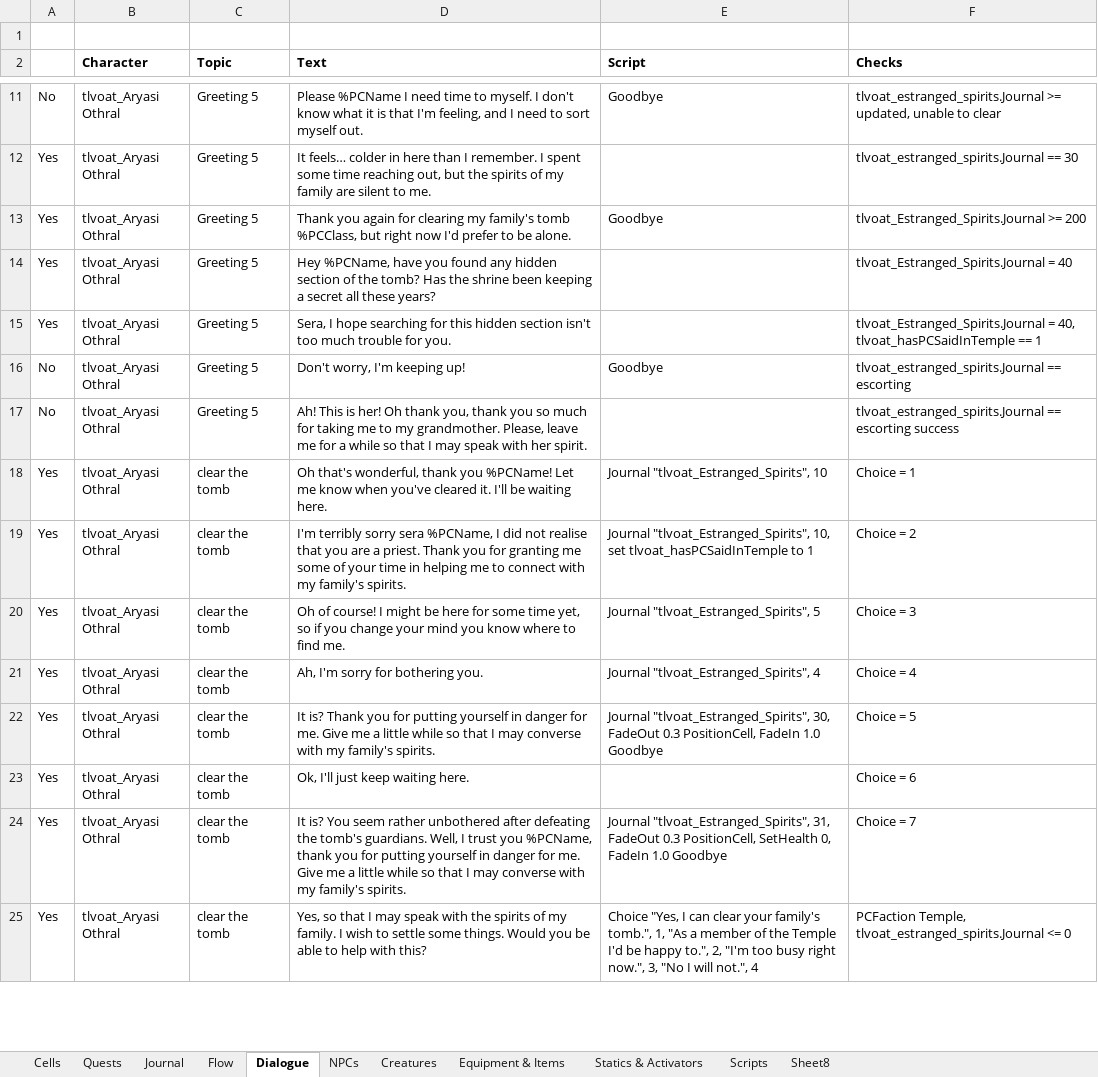
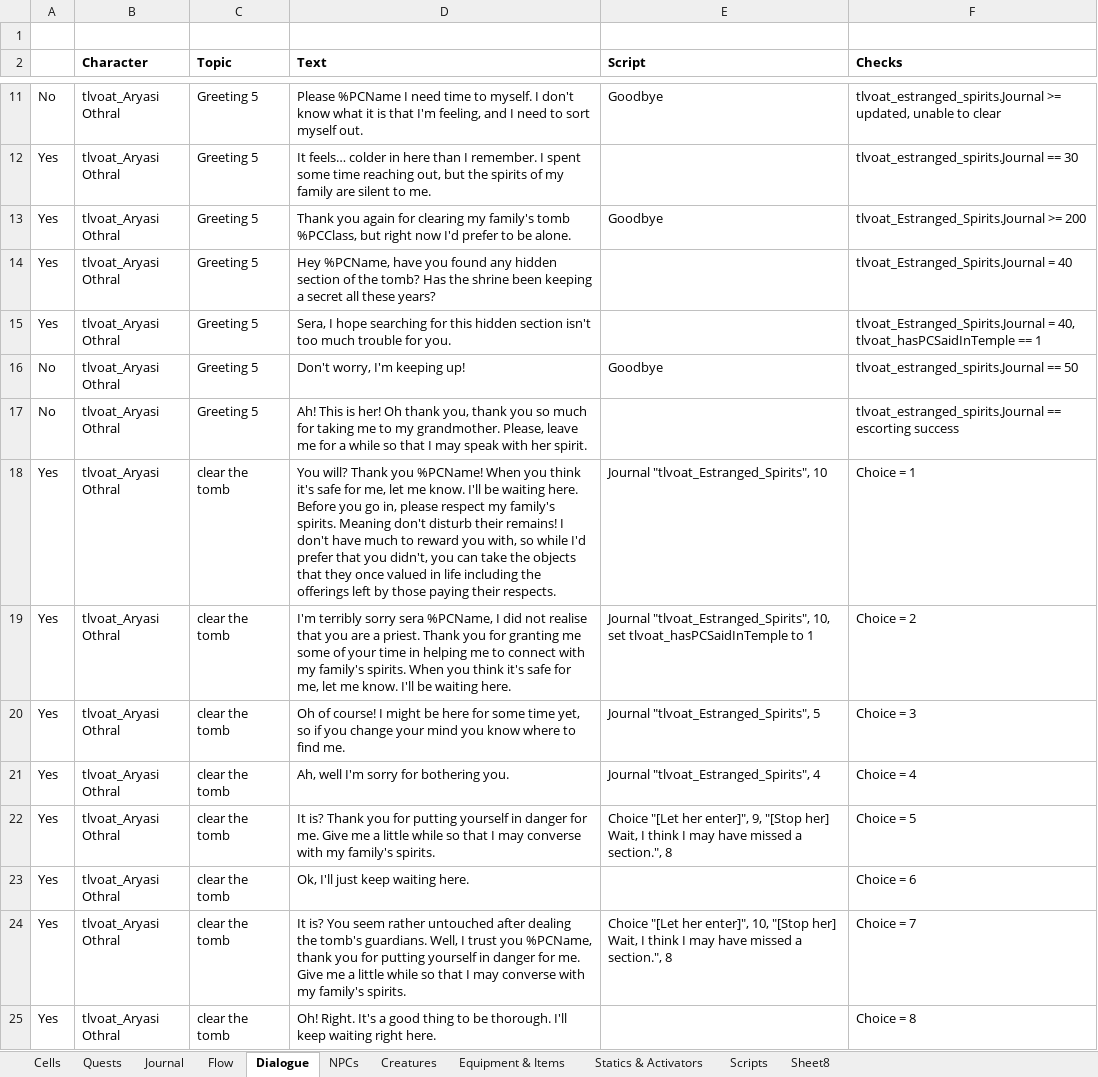
Before and after one commit to VesnaBrucoms/estranged-spirits, an Excel workbook: Docs/Project Manager.xlsx, sheet Dialogue, drawn as a sheet; only a part is shown, gaps mark what is left out; values as stored, in another font and other column widths than the file's, no borders; conditional formats not drawn; the diff covers the shown part only; the diff names each change by its address in the sheet, - before the commit and + after, or states it on an @@ line.

Commit message:
Updated: pre-quest & early quest dialogue to better account for PC's actions
Add: script to tomb ex door to have Aryasi call out to the PC

```diff
--- a/Docs/Project Manager.xlsx (sheet Dialogue)
+++ b/Docs/Project Manager.xlsx (sheet Dialogue)
-F16 (Checks): tlvoat_estranged_spirits.Journal == escorting
+F16 (Checks): tlvoat_estranged_spirits.Journal == 50
-D18 (Text): Oh that's wonderful, thank you %PCName! Let me know when you've cleared it. I'll be waiting here.
+D18 (Text): You will? Thank you %PCName! When you think it's safe for me, let me know. I'll be waiting here. Before you go in, please respect my family's spirits. Meaning don't disturb their remains! I don't have much to reward you with, so while I'd prefer that you didn't, you can take the objects that they once valued in life including the offerings left by those paying their respects.
-D19 (Text): …family's spirits.
+D19 (Text): …family's spirits. When you think it's safe for me, let me know. I'll be waiting here.
-D21 (Text): Ah, I'm sorry for bothering you.
+D21 (Text): Ah, well I'm sorry for bothering you.
-E22 (Script): Journal "tlvoat_Estranged_Spirits", 30, FadeOut 0.3 PositionCell, FadeIn 1.0 Goodbye
+E22 (Script): Choice "[Let her enter]", 9, "[Stop her] Wait, I think I may have missed a section.", 8
-D24 (Text): …seem rather unbothered after defeating the tomb's…
+D24 (Text): …seem rather untouched after dealing the tomb's…
-E24 (Script): Journal "tlvoat_Estranged_Spirits", 31, FadeOut 0.3 PositionCell, SetHealth 0, FadeIn 1.0 Goodbye
+E24 (Script): Choice "[Let her enter]", 10, "[Stop her] Wait, I think I may have missed a section.", 8
-D25 (Text): Yes, so that I may speak with the spirits of my family. I wish to settle some things. Would you be able to help with this?
+D25 (Text): Oh! Right. It's a good thing to be thorough. I'll keep waiting right here.
-E25 (Script): Choice "Yes, I can clear your family's tomb.", 1, "As a member of the Temple I'd be happy to.", 2, "I'm too busy right now.", 3, "No I will not.", 4
+E25 (Script): (empty)
-F25 (Checks): PCFaction Temple, tlvoat_estranged_spirits.Journal <= 0
+F25 (Checks): Choice = 8
```
Also changed, not shown: 2 added rows, 1 removed row and 13 edited cells elsewhere in this sheet, sheet Scripts, 1 other file.
